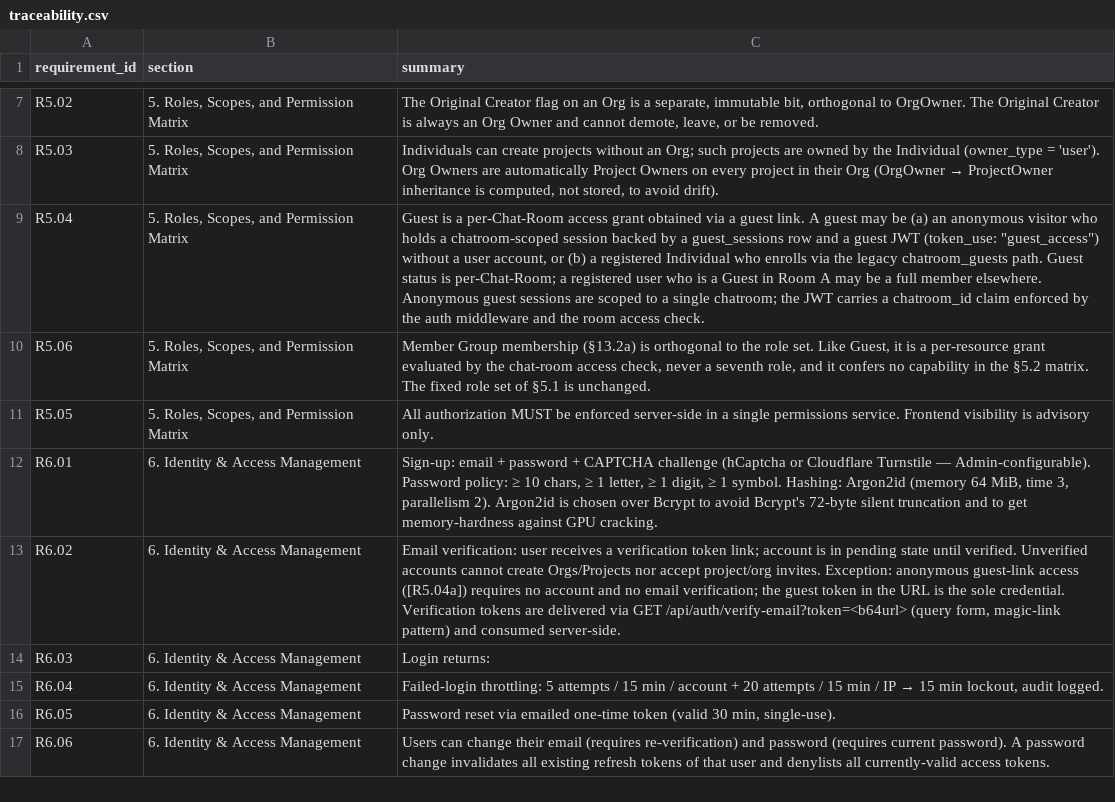
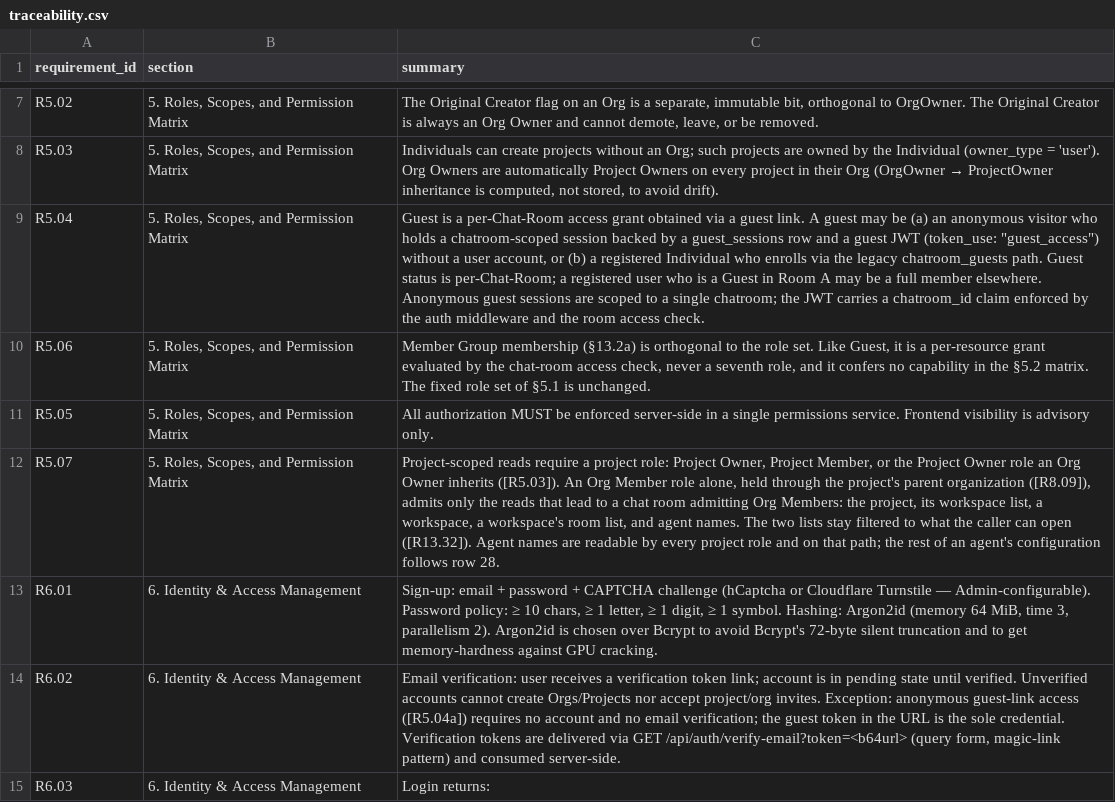
Before and after one commit to Research-Center-for-Smart-Learning-RCSL/Smart-MultiAgent-Platform, a CSV file: docs/traceability.csv, drawn as a sheet; only a part is shown, gaps mark what is left out; the shorter side is filled out with more unchanged rows; the diff names each change by its address in the sheet, - before the commit and + after, or states it on an @@ line.

Commit message:
docs(review): approve the agent configuration and project read dossier
Apply its SRS delta (matrix row 28, [R5.07], the section 22.6 agents table
notes), regenerate the traceability index, and mark it approved.

```diff
--- a/docs/traceability.csv
+++ b/docs/traceability.csv
+row 12: R5.07 | 5. Roles, Scopes, and Permission Matrix | Project-scoped reads require a project role: Project Owner, Project Member, or the Project Owner role an Org Owner inherits ([R5.03]). An Org Member role alone, held through the project's parent organization ([R8.09]), admits only the reads that lead to a chat room admitting Org Members: the project, its workspace list, a workspace, a workspace's room list, and agent names. The two lists stay filtered to what the caller can open ([R13.32]). Agent names are readable by every project role and on that path; the rest of an agent's configuration follows row 28.
```
Also changed, not shown: 3 other files.
